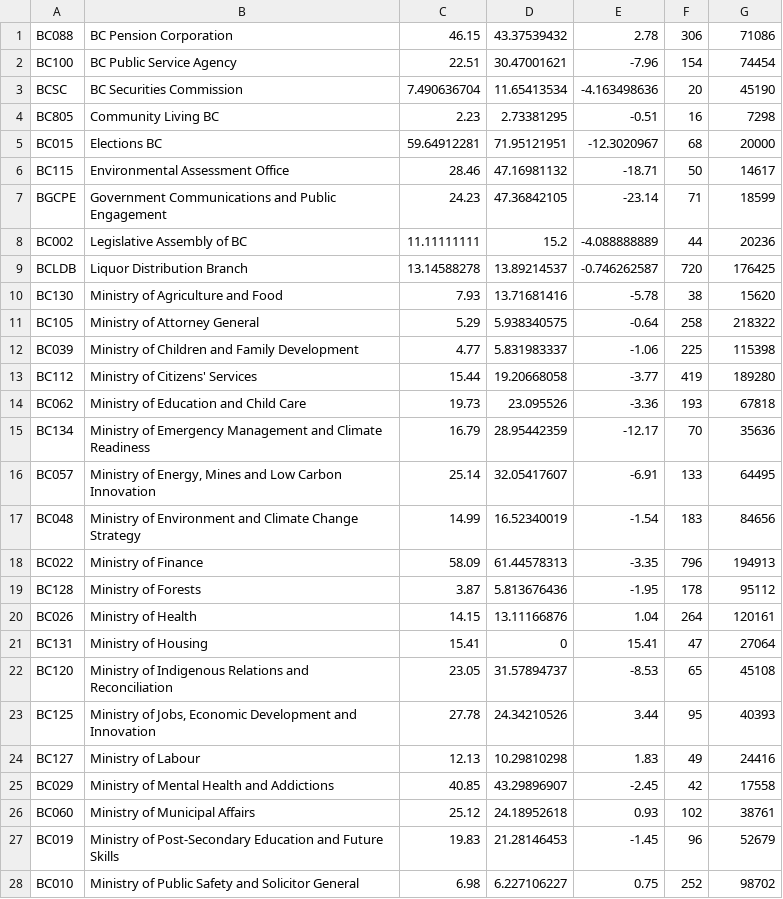
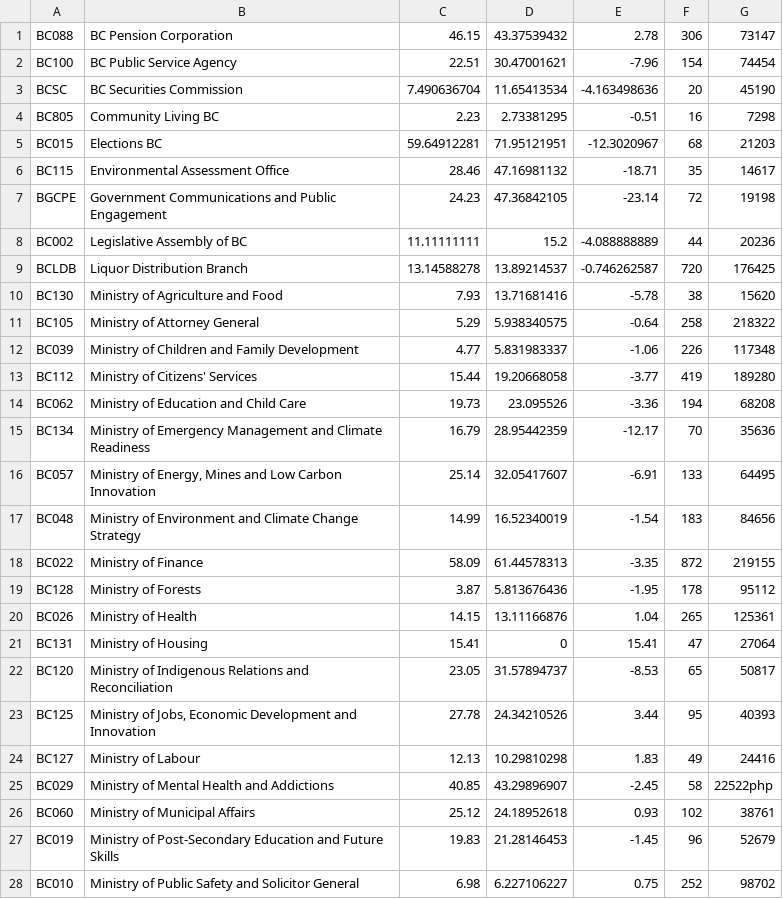
Before and after one commit to bcgov/PECSF, a CSV file: database/seeds/2023_final.csv, drawn as a sheet; only a part is shown; the diff covers the shown part only.

Commit message:
[jp-0165] Challenge Page 2023 Data Update

```diff
--- a/database/seeds/2023_final.csv
+++ b/database/seeds/2023_final.csv
@@ -1,2 +1,2 @@
-BC088,BC Pension Corporation,46.15,43.37539432,2.78,306,71086
+BC088,BC Pension Corporation,46.15,43.37539432,2.78,306,73147
 BC100,BC Public Service Agency,22.51,30.47001621,-7.96,154,74454
@@ -4,5 +4,5 @@ BCSC,BC Securities Commission,7.490636704,11.65413534,-4.163498636,20,45190
 BC805,Community Living BC,2.23,2.73381295,-0.51,16,7298
-BC015,Elections BC,59.64912281,71.95121951,-12.3020967,68,20000
-BC115,Environmental Assessment Office,28.46,47.16981132,-18.71,50,14617
-BGCPE,Government Communications and Public Engagement,24.23,47.36842105,-23.14,71,18599
+BC015,Elections BC,59.64912281,71.95121951,-12.3020967,68,21203
+BC115,Environmental Assessment Office,28.46,47.16981132,-18.71,35,14617
+BGCPE,Government Communications and Public Engagement,24.23,47.36842105,-23.14,72,19198
 BC002,Legislative Assembly of BC,11.11111111,15.2,-4.088888889,44,20236
@@ -11,5 +11,5 @@ BC130,Ministry of Agriculture and Food,7.93,13.71681416,-5.78,38,15620
 BC105,Ministry of Attorney General,5.29,5.938340575,-0.64,258,218322
-BC039,Ministry of Children and Family Development,4.77,5.831983337,-1.06,225,115398
+BC039,Ministry of Children and Family Development,4.77,5.831983337,-1.06,226,117348
 BC112,Ministry of Citizens' Services,15.44,19.20668058,-3.77,419,189280
-BC062,Ministry of Education and Child Care,19.73,23.095526,-3.36,193,67818
+BC062,Ministry of Education and Child Care,19.73,23.095526,-3.36,194,68208
 BC134,Ministry of Emergency Management and Climate Readiness,16.79,28.95442359,-12.17,70,35636
@@ -17,10 +17,10 @@ BC057,"Ministry of Energy, Mines and Low Carbon Innovation",25.14,32.05417607,-6
 BC048,Ministry of Environment and Climate Change Strategy,14.99,16.52340019,-1.54,183,84656
-BC022,Ministry of Finance,58.09,61.44578313,-3.35,796,194913
+BC022,Ministry of Finance,58.09,61.44578313,-3.35,872,219155
 BC128,Ministry of Forests,3.87,5.813676436,-1.95,178,95112
-BC026,Ministry of Health,14.15,13.11166876,1.04,264,120161
+BC026,Ministry of Health,14.15,13.11166876,1.04,265,125361
 BC131,Ministry of Housing,15.41,0,15.41,47,27064
-BC120,Ministry of Indigenous Relations and Reconciliation,23.05,31.57894737,-8.53,65,45108
+BC120,Ministry of Indigenous Relations and Reconciliation,23.05,31.57894737,-8.53,65,50817
 BC125,"Ministry of Jobs, Economic Development and Innovation",27.78,24.34210526,3.44,95,40393
 BC127,Ministry of Labour,12.13,10.29810298,1.83,49,24416
-BC029,Ministry of Mental Health and Addictions,40.85,43.29896907,-2.45,42,17558
+BC029,Ministry of Mental Health and Addictions,40.85,43.29896907,-2.45,58,22522php
 BC060,Ministry of Municipal Affairs,25.12,24.18952618,0.93,102,38761
```
Also changed, not shown: 4 edited cells elsewhere in this file, 1 other file.
